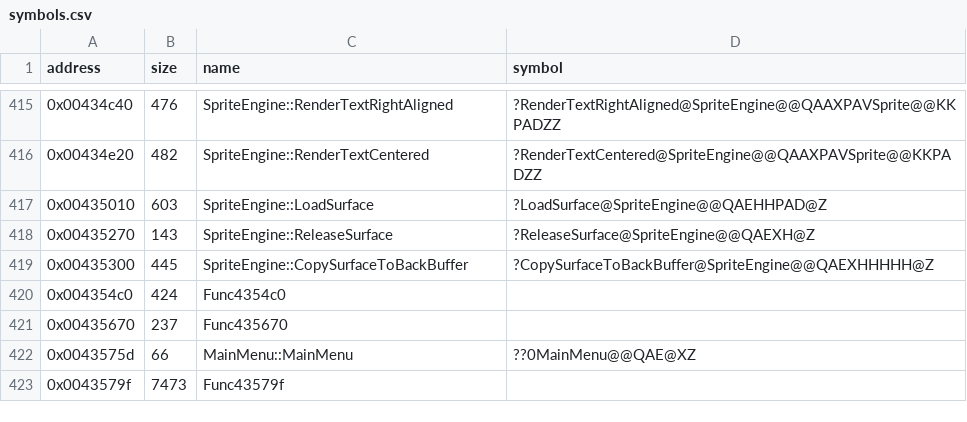
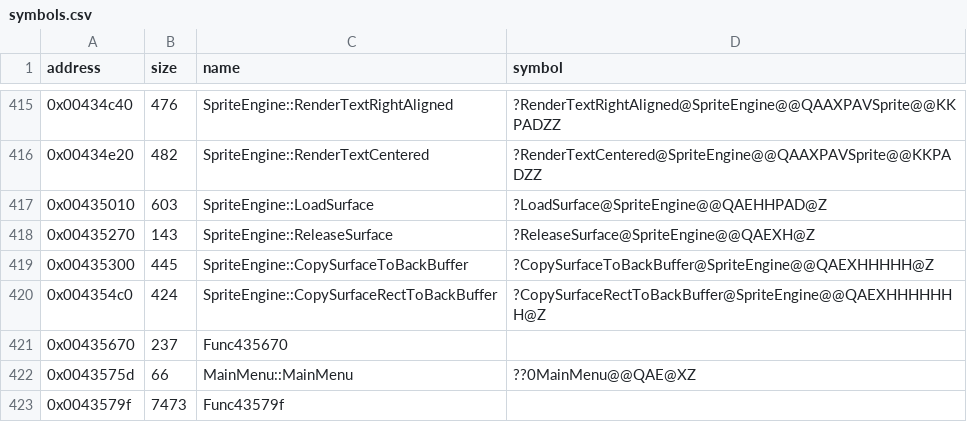
Before and after one commit to Cirno-Labs/th06, a CSV file: config/symbols.csv, drawn as a sheet; only a part is shown, gaps mark what is left out.

Commit message:
Decompile SpriteEngine::CopySurfaceRectToBackBuffer (0x4354c0)

```diff
--- a/config/symbols.csv
+++ b/config/symbols.csv
@@ -419,3 +419,3 @@ address,size,name,symbol
 0x00435300,445,SpriteEngine::CopySurfaceToBackBuffer,?CopySurfaceToBackBuffer@SpriteEngine@@QAEXHHHHH@Z
-0x004354c0,424,Func4354c0,
+0x004354c0,424,SpriteEngine::CopySurfaceRectToBackBuffer,?CopySurfaceRectToBackBuffer@SpriteEngine@@QAEXHHHHHHH@Z
 0x00435670,237,Func435670,
```
Also changed, not shown: 3 other files.
